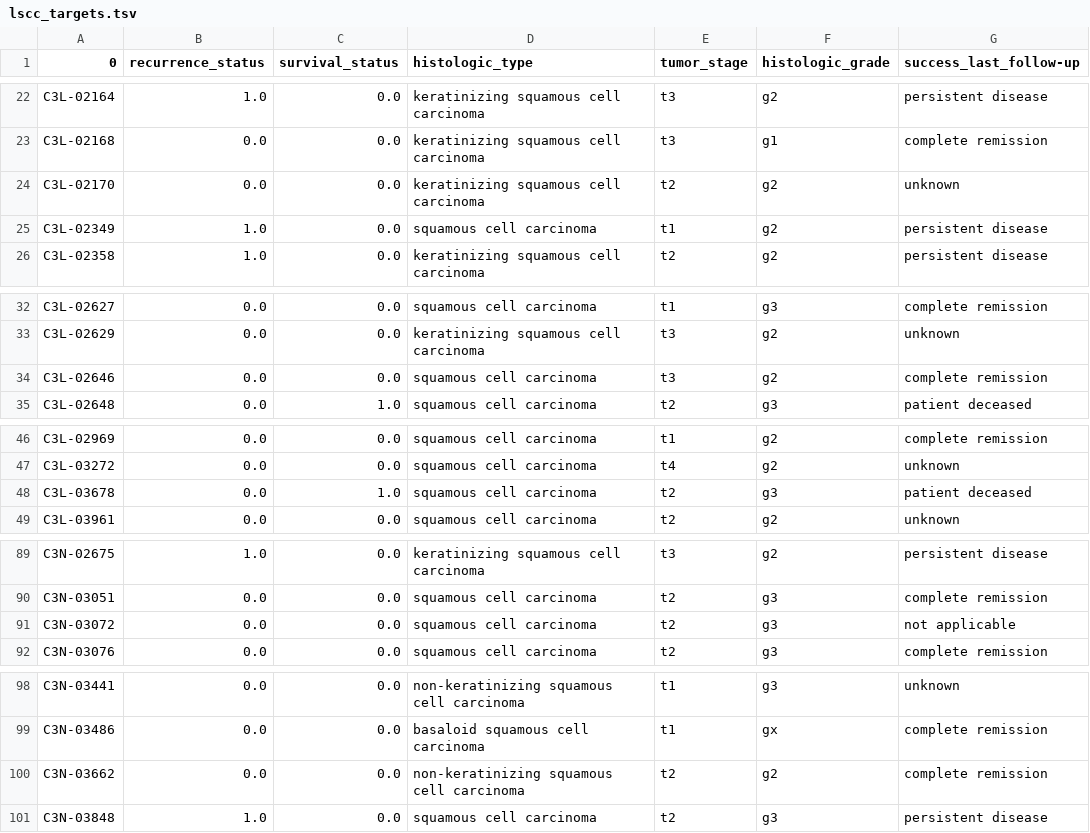
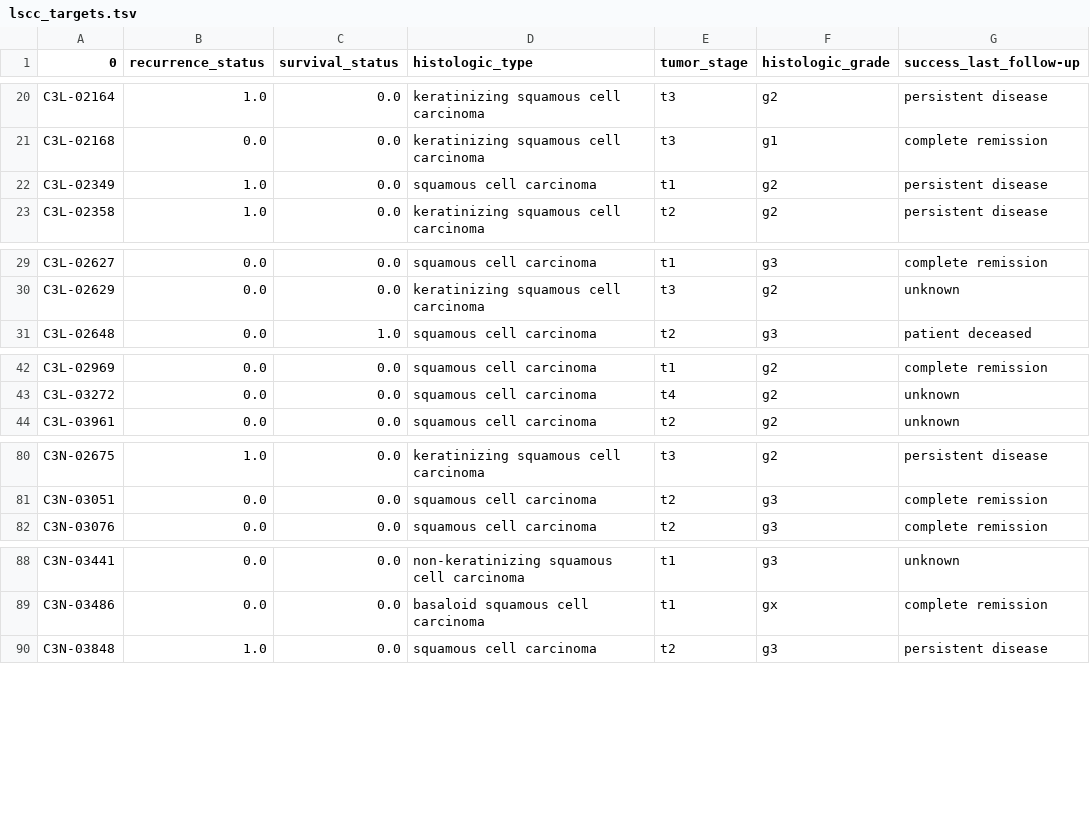
Before and after one commit to caleb-lindgren/deltaCorrML, a TSV file: clean_data/lscc_targets.tsv, drawn as a sheet; only a part is shown, gaps mark what is left out; the diff covers the shown part only; the diff names each change by its address in the sheet, - before the commit and + after, or states it on an @@ line.

```diff
--- a/clean_data/lscc_targets.tsv
+++ b/clean_data/lscc_targets.tsv
-row 24: C3L-02170 | 0.0 | 0.0 | keratinizing squamous cell carcinoma | t2 | g2 | unknown
-row 34: C3L-02646 | 0.0 | 0.0 | squamous cell carcinoma | t3 | g2 | complete remission
-row 48: C3L-03678 | 0.0 | 1.0 | squamous cell carcinoma | t2 | g3 | patient deceased
-row 91: C3N-03072 | 0.0 | 0.0 | squamous cell carcinoma | t2 | g3 | not applicable
-row 100: C3N-03662 | 0.0 | 0.0 | non-keratinizing squamous cell carcinoma | t2 | g2 | complete remission
```
Also changed, not shown: 8 removed rows elsewhere in this file, clean_data/ccrcc_targets.tsv, clean_data/endometrial_targets.tsv, 13 other files.
